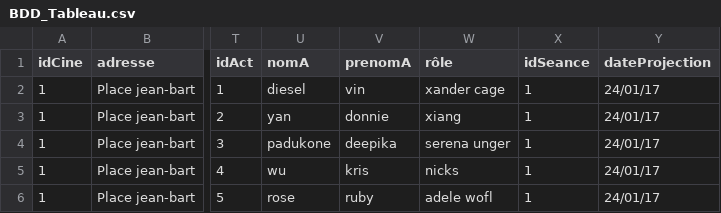
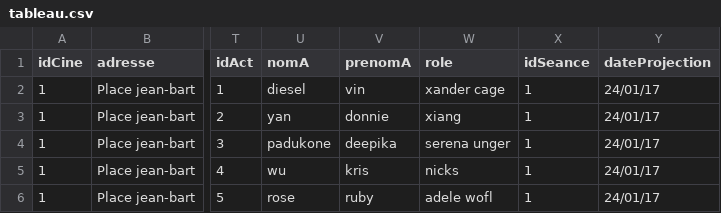
Before and after one commit to demeph/BDD_Projet, a CSV file: tableau.csv (was BDD_Tableau.csv), drawn as a sheet; only a part is shown, gaps mark what is left out; the diff names each change by its address in the sheet, - before the commit and + after, or states it on an @@ line.

```diff
--- a/BDD_Tableau.csv
+++ b/tableau.csv
-W1: rôle
+W1: role
```
Also changed, not shown: 1 other file.
